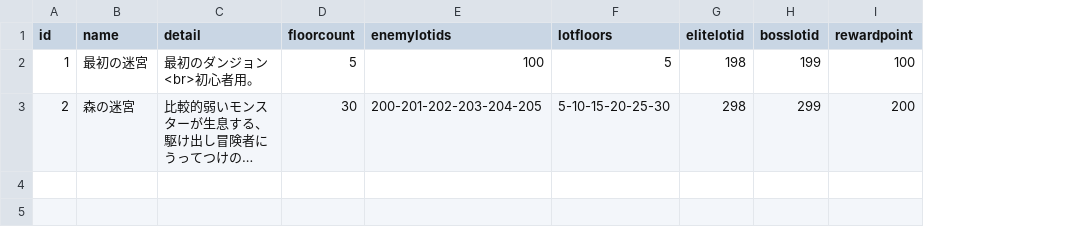
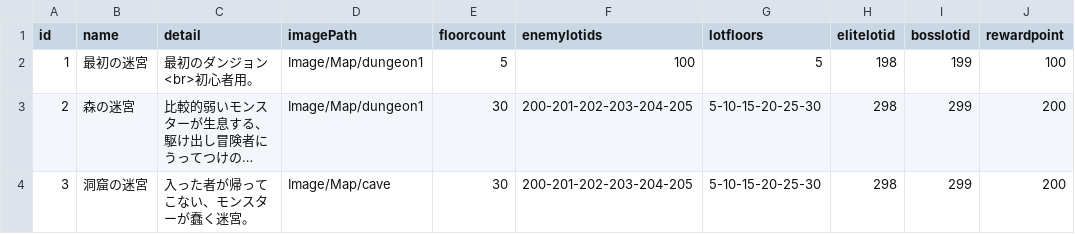
Before and after one commit to yamashita8655/STSLike, a CSV file: Assets/Resources/Csv/dungeontable.csv, drawn as a sheet; long unchanged cells end in …; the diff names each change by its address in the sheet, - before the commit and + after, or states it on an @@ line.

```diff
--- a/Assets/Resources/Csv/dungeontable.csv
+++ b/Assets/Resources/Csv/dungeontable.csv
+column D (imagePath), rows 2-3: Image/Map/dungeon1 | Image/Map/dungeon1
+row 4: 3 | 洞窟の迷宮 | 入った者が帰ってこない、モンスターが蠢く迷宮。 | Image/Map/cave | 30 | 200-201-202-203-204-205 | 5-10-15-20-25-30 | 298 | 299 | 200
```
Also changed, not shown: 5 other files.
